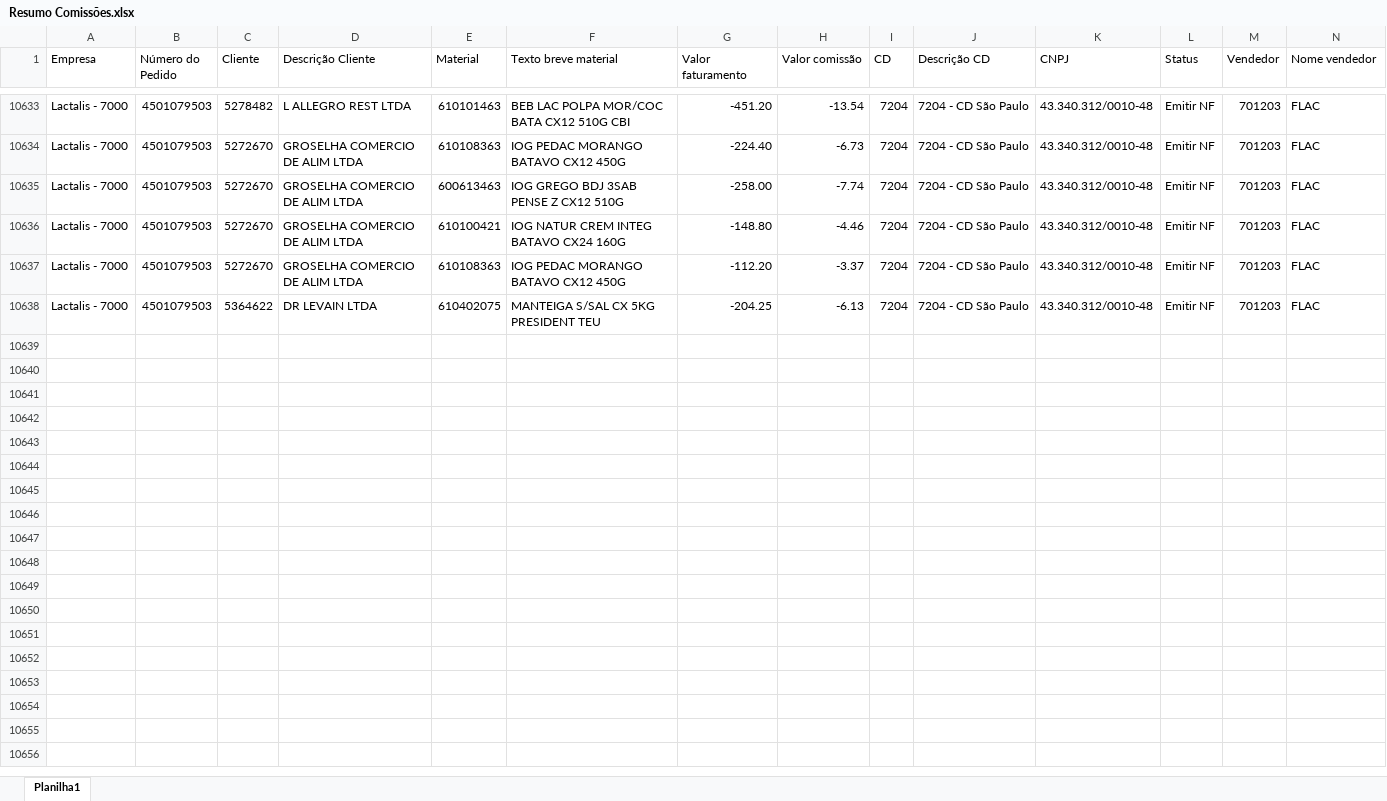
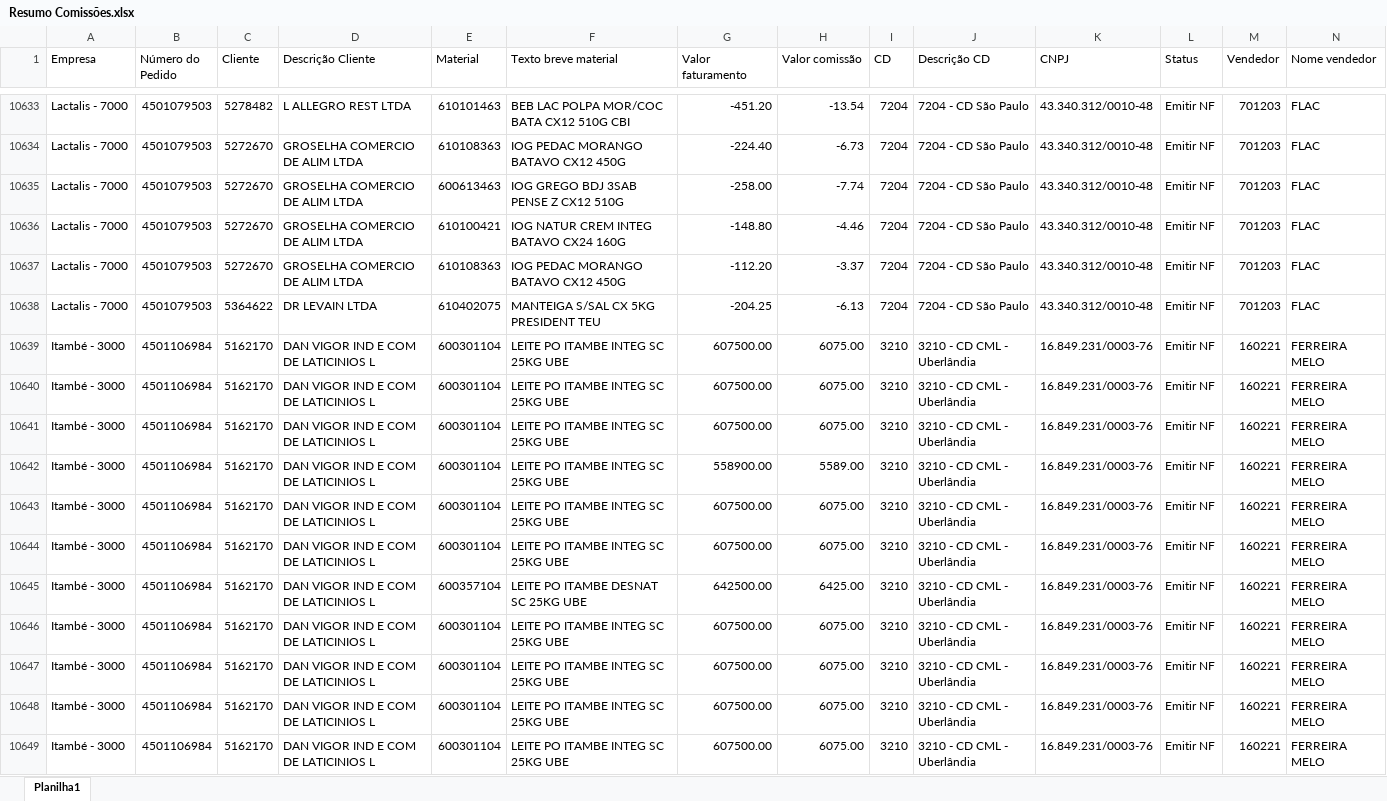
Before and after one commit to comissaofood/comissaofoodservice, an Excel workbook: Resumo Comissões.xlsx, sheet Planilha1, drawn as a sheet; only a part is shown, gaps mark what is left out; values as stored, in another font and other column widths than the file's, no borders; rows hold the shown columns only; the diff names each change by its address in the sheet, - before the commit and + after, or states it on an @@ line.

Commit message:
Add files via upload

```diff
--- a/Resumo Comissões.xlsx (sheet Planilha1)
+++ b/Resumo Comissões.xlsx (sheet Planilha1)
+row 10639: Itambé - 3000 | 4501106984 | 5162170 | DAN VIGOR IND E COM DE LATICINIOS L | 600301104 | LEITE PO ITAMBE INTEG SC 25KG UBE | 607500.00 | 6075.00 | 3210 | 3210 - CD CML - Uberlândia | 16.849.231/0003-76 | Emitir NF | 160221 | FERREIRA MELO
+row 10640: Itambé - 3000 | 4501106984 | 5162170 | DAN VIGOR IND E COM DE LATICINIOS L | 600301104 | LEITE PO ITAMBE INTEG SC 25KG UBE | 607500.00 | 6075.00 | 3210 | 3210 - CD CML - Uberlândia | 16.849.231/0003-76 | Emitir NF | 160221 | FERREIRA MELO
+row 10641: Itambé - 3000 | 4501106984 | 5162170 | DAN VIGOR IND E COM DE LATICINIOS L | 600301104 | LEITE PO ITAMBE INTEG SC 25KG UBE | 607500.00 | 6075.00 | 3210 | 3210 - CD CML - Uberlândia | 16.849.231/0003-76 | Emitir NF | 160221 | FERREIRA MELO
+row 10642: Itambé - 3000 | 4501106984 | 5162170 | DAN VIGOR IND E COM DE LATICINIOS L | 600301104 | LEITE PO ITAMBE INTEG SC 25KG UBE | 558900.00 | 5589.00 | 3210 | 3210 - CD CML - Uberlândia | 16.849.231/0003-76 | Emitir NF | 160221 | FERREIRA MELO
+row 10643: Itambé - 3000 | 4501106984 | 5162170 | DAN VIGOR IND E COM DE LATICINIOS L | 600301104 | LEITE PO ITAMBE INTEG SC 25KG UBE | 607500.00 | 6075.00 | 3210 | 3210 - CD CML - Uberlândia | 16.849.231/0003-76 | Emitir NF | 160221 | FERREIRA MELO
+row 10644: Itambé - 3000 | 4501106984 | 5162170 | DAN VIGOR IND E COM DE LATICINIOS L | 600301104 | LEITE PO ITAMBE INTEG SC 25KG UBE | 607500.00 | 6075.00 | 3210 | 3210 - CD CML - Uberlândia | 16.849.231/0003-76 | Emitir NF | 160221 | FERREIRA MELO
+row 10645: Itambé - 3000 | 4501106984 | 5162170 | DAN VIGOR IND E COM DE LATICINIOS L | 600357104 | LEITE PO ITAMBE DESNAT SC 25KG UBE | 642500.00 | 6425.00 | 3210 | 3210 - CD CML - Uberlândia | 16.849.231/0003-76 | Emitir NF | 160221 | FERREIRA MELO
+row 10646: Itambé - 3000 | 4501106984 | 5162170 | DAN VIGOR IND E COM DE LATICINIOS L | 600301104 | LEITE PO ITAMBE INTEG SC 25KG UBE | 607500.00 | 6075.00 | 3210 | 3210 - CD CML - Uberlândia | 16.849.231/0003-76 | Emitir NF | 160221 | FERREIRA MELO
+row 10647: Itambé - 3000 | 4501106984 | 5162170 | DAN VIGOR IND E COM DE LATICINIOS L | 600301104 | LEITE PO ITAMBE INTEG SC 25KG UBE | 607500.00 | 6075.00 | 3210 | 3210 - CD CML - Uberlândia | 16.849.231/0003-76 | Emitir NF | 160221 | FERREIRA MELO
+row 10648: Itambé - 3000 | 4501106984 | 5162170 | DAN VIGOR IND E COM DE LATICINIOS L | 600301104 | LEITE PO ITAMBE INTEG SC 25KG UBE | 607500.00 | 6075.00 | 3210 | 3210 - CD CML - Uberlândia | 16.849.231/0003-76 | Emitir NF | 160221 | FERREIRA MELO
+row 10649: Itambé - 3000 | 4501106984 | 5162170 | DAN VIGOR IND E COM DE LATICINIOS L | 600301104 | LEITE PO ITAMBE INTEG SC 25KG UBE | 607500.00 | 6075.00 | 3210 | 3210 - CD CML - Uberlândia | 16.849.231/0003-76 | Emitir NF | 160221 | FERREIRA MELO
```
